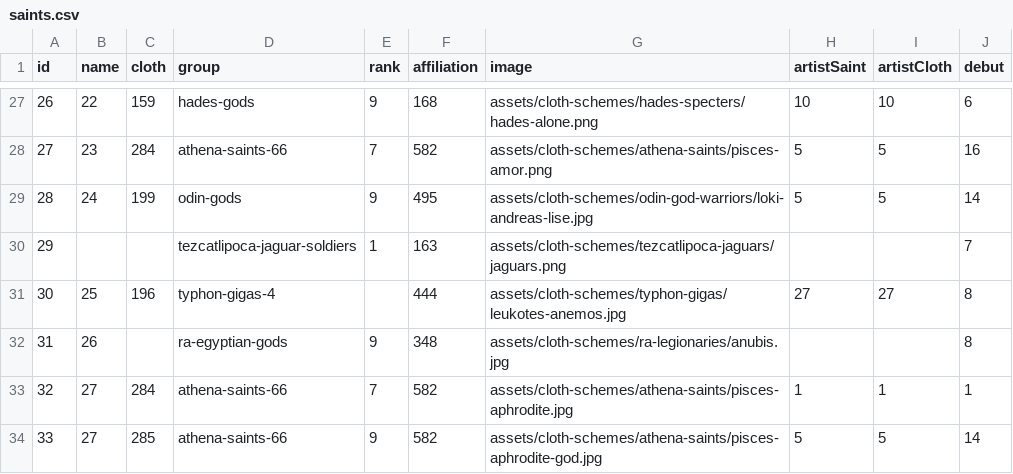
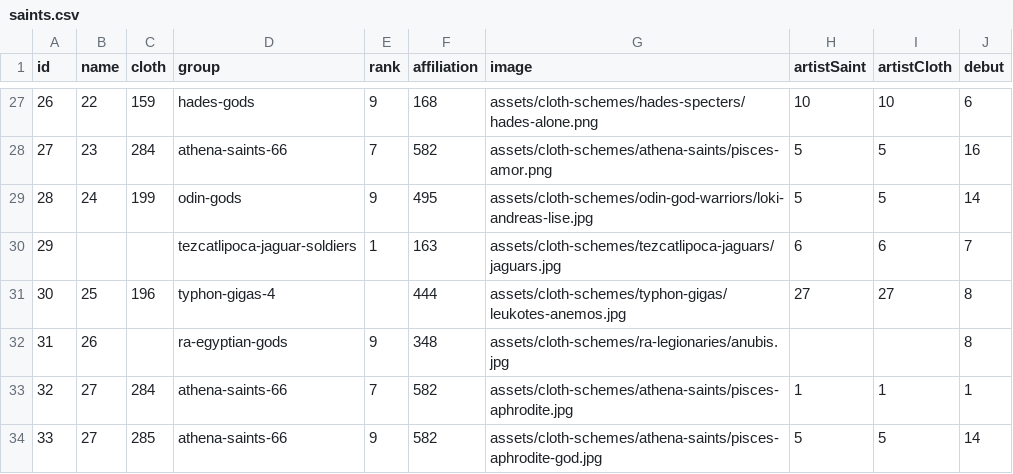
Before and after one commit to diegochagas/saint-seiya-api, a CSV file: backend/src/data/csv/saints.csv, drawn as a sheet; only a part is shown, gaps mark what is left out.

Commit message:
Update saints

```diff
--- a/backend/src/data/csv/saints.csv
+++ b/backend/src/data/csv/saints.csv
@@ -29,3 +29,3 @@
 28,24,199,odin-gods,9,495,assets/cloth-schemes/odin-god-warriors/loki-andreas-lise.jpg,5,5,14
-29,,,tezcatlipoca-jaguar-soldiers,1,163,assets/cloth-schemes/tezcatlipoca-jaguars/jaguars.png,,,7
+29,,,tezcatlipoca-jaguar-soldiers,1,163,assets/cloth-schemes/tezcatlipoca-jaguars/jaguars.jpg,6,6,7
 30,25,196,typhon-gigas-4,,444,assets/cloth-schemes/typhon-gigas/leukotes-anemos.jpg,27,27,8
```
Also changed, not shown: 3 other files.
